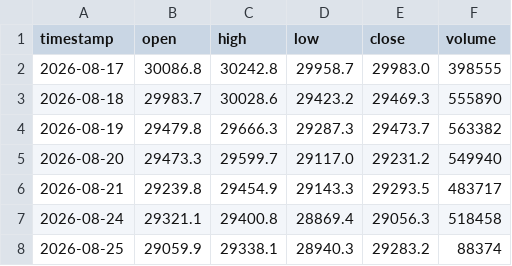
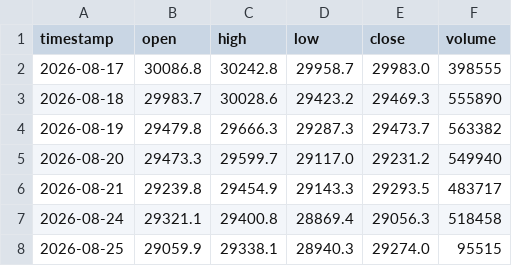
Before and after one commit to SASCilore/jarvistradelikeaboss, a CSV file: state/nasdaq_daily_history.csv, drawn as a sheet.

```diff
--- a/state/nasdaq_daily_history.csv
+++ b/state/nasdaq_daily_history.csv
@@ -7,2 +7,2 @@ timestamp,open,high,low,close,volume
 2026-08-24,29321.1,29400.8,28869.4,29056.3,518458
-2026-08-25,29059.9,29338.1,28940.3,29283.2,88374
+2026-08-25,29059.9,29338.1,28940.3,29274.0,95515
```
Also changed, not shown: state/nasdaq_equity_history.csv, state/nasdaq_price_history.csv, 1 other file.
